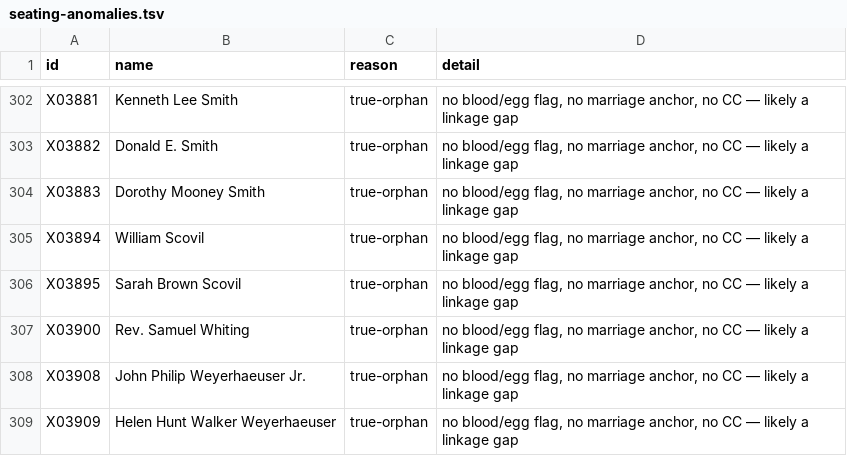
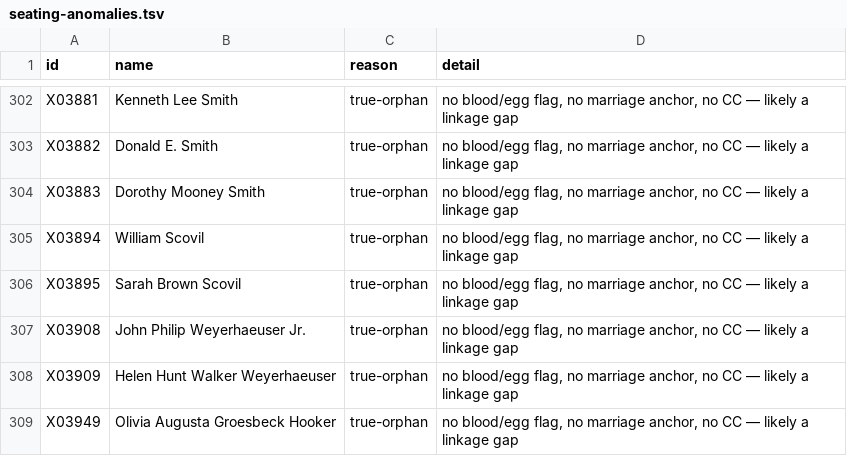
Before and after one commit to 35degrees/hookerfamily041726, a TSV file: seating-anomalies.tsv, drawn as a sheet; only a part is shown, gaps mark what is left out; the shorter side is filled out with more unchanged rows.

```diff
--- a/seating-anomalies.tsv
+++ b/seating-anomalies.tsv
@@ -306,3 +306,2 @@ X03894	William Scovil	true-orphan	no blood/egg flag, no marriage anchor, no CC
 X03895	Sarah Brown Scovil	true-orphan	no blood/egg flag, no marriage anchor, no CC — likely a linkage gap
-X03900	Rev. Samuel Whiting	true-orphan	no blood/egg flag, no marriage anchor, no CC — likely a linkage gap
 X03908	John Philip Weyerhaeuser Jr.	true-orphan	no blood/egg flag, no marriage anchor, no CC — likely a linkage gap
```
Also changed, not shown: 1 other file.
